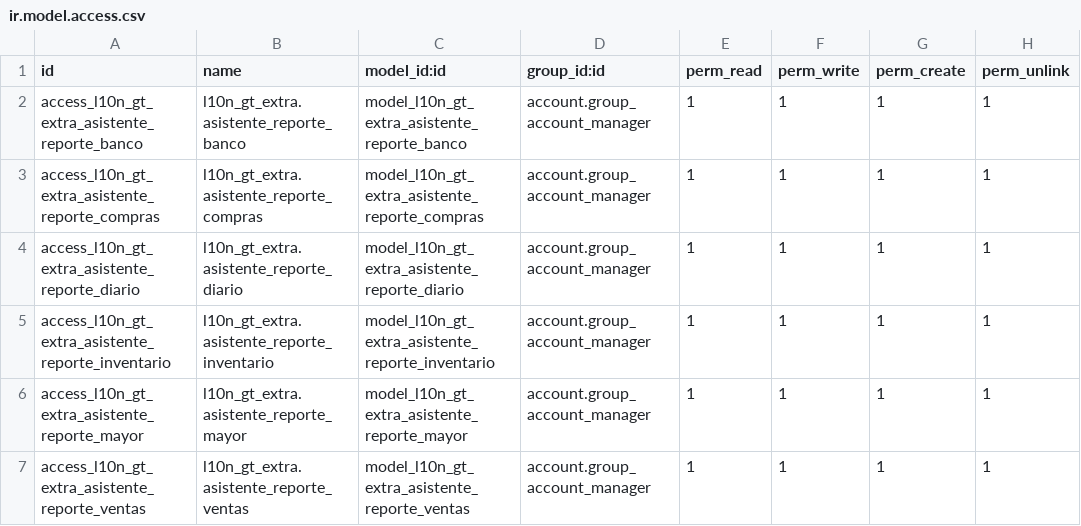
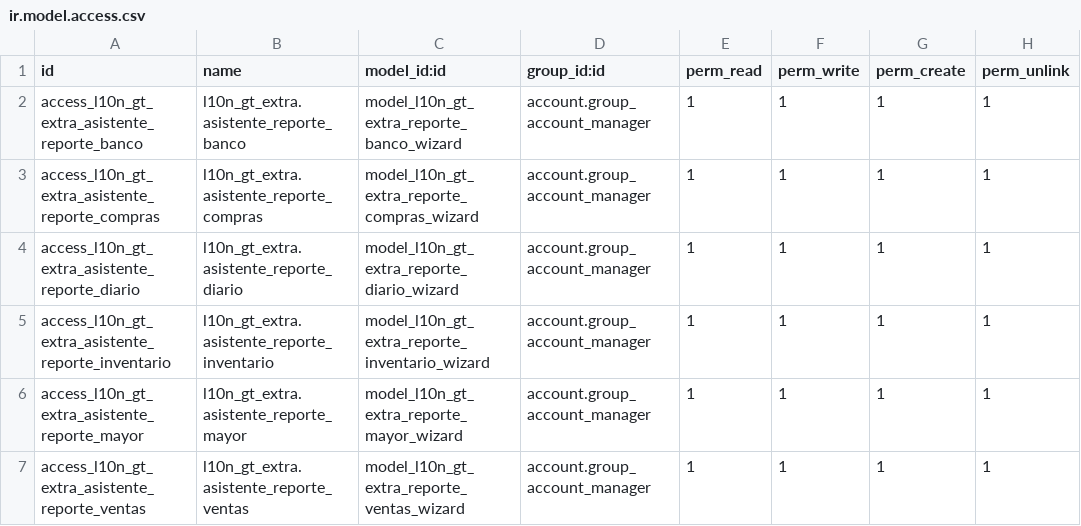
Before and after one commit to aquih/l10n_gt_extra, a CSV file: security/ir.model.access.csv, drawn as a sheet.

Commit message:
Nuevos nombres de modelos en permisos.

```diff
--- a/security/ir.model.access.csv
+++ b/security/ir.model.access.csv
@@ -1,7 +1,7 @@
 id,name,model_id:id,group_id:id,perm_read,perm_write,perm_create,perm_unlink
-access_l10n_gt_extra_asistente_reporte_banco,l10n_gt_extra.asistente_reporte_banco,model_l10n_gt_extra_asistente_reporte_banco,account.group_account_manager,1,1,1,1
-access_l10n_gt_extra_asistente_reporte_compras,l10n_gt_extra.asistente_reporte_compras,model_l10n_gt_extra_asistente_reporte_compras,account.group_account_manager,1,1,1,1
-access_l10n_gt_extra_asistente_reporte_diario,l10n_gt_extra.asistente_reporte_diario,model_l10n_gt_extra_asistente_reporte_diario,account.group_account_manager,1,1,1,1
-access_l10n_gt_extra_asistente_reporte_inventario,l10n_gt_extra.asistente_reporte_inventario,model_l10n_gt_extra_asistente_reporte_inventario,account.group_account_manager,1,1,1,1
-access_l10n_gt_extra_asistente_reporte_mayor,l10n_gt_extra.asistente_reporte_mayor,model_l10n_gt_extra_asistente_reporte_mayor,account.group_account_manager,1,1,1,1
-access_l10n_gt_extra_asistente_reporte_ventas,l10n_gt_extra.asistente_reporte_ventas,model_l10n_gt_extra_asistente_reporte_ventas,account.group_account_manager,1,1,1,1
+access_l10n_gt_extra_asistente_reporte_banco,l10n_gt_extra.asistente_reporte_banco,model_l10n_gt_extra_reporte_banco_wizard,account.group_account_manager,1,1,1,1
+access_l10n_gt_extra_asistente_reporte_compras,l10n_gt_extra.asistente_reporte_compras,model_l10n_gt_extra_reporte_compras_wizard,account.group_account_manager,1,1,1,1
+access_l10n_gt_extra_asistente_reporte_diario,l10n_gt_extra.asistente_reporte_diario,model_l10n_gt_extra_reporte_diario_wizard,account.group_account_manager,1,1,1,1
+access_l10n_gt_extra_asistente_reporte_inventario,l10n_gt_extra.asistente_reporte_inventario,model_l10n_gt_extra_reporte_inventario_wizard,account.group_account_manager,1,1,1,1
+access_l10n_gt_extra_asistente_reporte_mayor,l10n_gt_extra.asistente_reporte_mayor,model_l10n_gt_extra_reporte_mayor_wizard,account.group_account_manager,1,1,1,1
+access_l10n_gt_extra_asistente_reporte_ventas,l10n_gt_extra.asistente_reporte_ventas,model_l10n_gt_extra_reporte_ventas_wizard,account.group_account_manager,1,1,1,1
```
